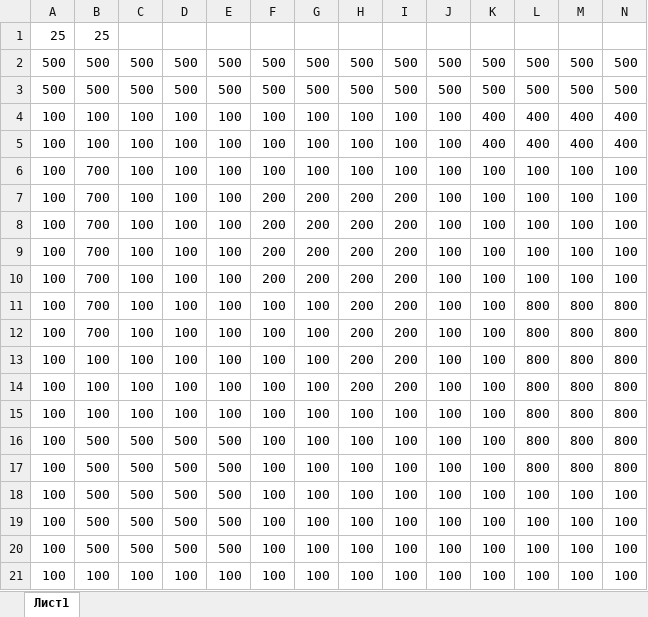
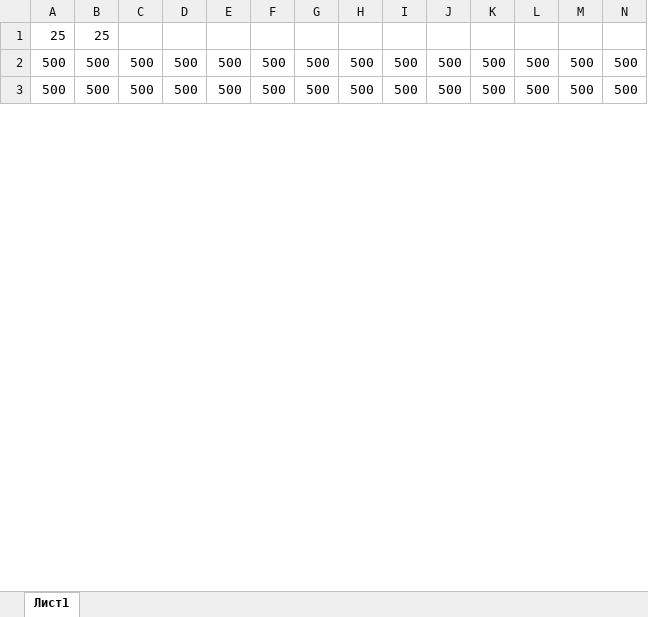
Before and after one commit to dipperok/mtz_kursivaya, an Excel workbook: test_data/test_data3.xlsx, sheet Лист1, drawn as a sheet; only a part is shown; values as stored, in another font and other column widths than the file's, no borders; removed rows and columns are numbered as before the commit, all else as after; rows hold the shown columns only; the diff covers the shown part only; the diff names each change by its address in the sheet, - before the commit and + after, or states it on an @@ line.

```diff
--- a/test_data/test_data3.xlsx (sheet Лист1)
+++ b/test_data/test_data3.xlsx (sheet Лист1)
-row 4: 100 | 100 | 100 | 100 | 100 | 100 | 100 | 100 | 100 | 100 | 400 | 400 | 400 | 400
-row 5: 100 | 100 | 100 | 100 | 100 | 100 | 100 | 100 | 100 | 100 | 400 | 400 | 400 | 400
-row 6: 100 | 700 | 100 | 100 | 100 | 100 | 100 | 100 | 100 | 100 | 100 | 100 | 100 | 100
-row 7: 100 | 700 | 100 | 100 | 100 | 200 | 200 | 200 | 200 | 100 | 100 | 100 | 100 | 100
-row 8: 100 | 700 | 100 | 100 | 100 | 200 | 200 | 200 | 200 | 100 | 100 | 100 | 100 | 100
-row 9: 100 | 700 | 100 | 100 | 100 | 200 | 200 | 200 | 200 | 100 | 100 | 100 | 100 | 100
-row 10: 100 | 700 | 100 | 100 | 100 | 200 | 200 | 200 | 200 | 100 | 100 | 100 | 100 | 100
-row 11: 100 | 700 | 100 | 100 | 100 | 100 | 100 | 200 | 200 | 100 | 100 | 800 | 800 | 800
-row 12: 100 | 700 | 100 | 100 | 100 | 100 | 100 | 200 | 200 | 100 | 100 | 800 | 800 | 800
-row 13: 100 | 100 | 100 | 100 | 100 | 100 | 100 | 200 | 200 | 100 | 100 | 800 | 800 | 800
-row 14: 100 | 100 | 100 | 100 | 100 | 100 | 100 | 200 | 200 | 100 | 100 | 800 | 800 | 800
-row 15: 100 | 100 | 100 | 100 | 100 | 100 | 100 | 100 | 100 | 100 | 100 | 800 | 800 | 800
-row 16: 100 | 500 | 500 | 500 | 500 | 100 | 100 | 100 | 100 | 100 | 100 | 800 | 800 | 800
-row 17: 100 | 500 | 500 | 500 | 500 | 100 | 100 | 100 | 100 | 100 | 100 | 800 | 800 | 800
-row 18: 100 | 500 | 500 | 500 | 500 | 100 | 100 | 100 | 100 | 100 | 100 | 100 | 100 | 100
-row 19: 100 | 500 | 500 | 500 | 500 | 100 | 100 | 100 | 100 | 100 | 100 | 100 | 100 | 100
-row 20: 100 | 500 | 500 | 500 | 500 | 100 | 100 | 100 | 100 | 100 | 100 | 100 | 100 | 100
-row 21: 100 | 100 | 100 | 100 | 100 | 100 | 100 | 100 | 100 | 100 | 100 | 100 | 100 | 100
```
Also changed, not shown: 25 added rows and 7 removed rows elsewhere in this sheet, 2 other files.
